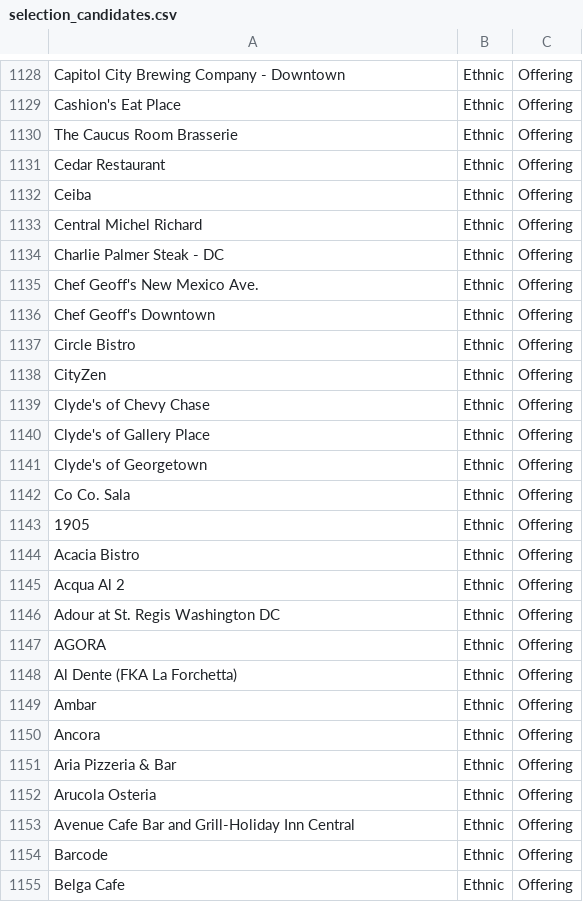
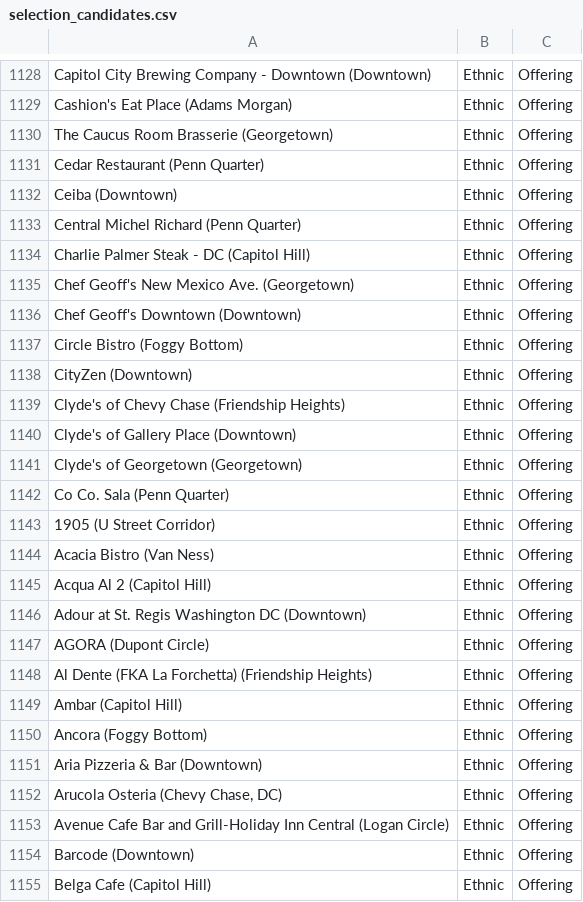
Before and after one commit to Didd/csv-repo, a CSV file: selection_candidates.csv, drawn as a sheet; only a part is shown, gaps mark what is left out; the diff covers the shown part only; the diff names each change by its address in the sheet, - before the commit and + after, or states it on an @@ line.

```diff
--- a/selection_candidates.csv
+++ b/selection_candidates.csv
-A1128: Capitol City Brewing Company - Downtown
+A1128: Capitol City Brewing Company - Downtown (Downtown)
-A1129: Cashion's Eat Place
+A1129: Cashion's Eat Place (Adams Morgan)
-A1130: The Caucus Room Brasserie
+A1130: The Caucus Room Brasserie (Georgetown)
-A1131: Cedar Restaurant
+A1131: Cedar Restaurant (Penn Quarter)
-A1132: Ceiba
+A1132: Ceiba (Downtown)
-A1133: Central Michel Richard
+A1133: Central Michel Richard (Penn Quarter)
-A1134: Charlie Palmer Steak - DC
+A1134: Charlie Palmer Steak - DC (Capitol Hill)
-A1135: Chef Geoff's New Mexico Ave.
+A1135: Chef Geoff's New Mexico Ave. (Georgetown)
-A1136: Chef Geoff's Downtown
+A1136: Chef Geoff's Downtown (Downtown)
-A1137: Circle Bistro
+A1137: Circle Bistro (Foggy Bottom)
-A1138: CityZen
+A1138: CityZen (Downtown)
-A1139: Clyde's of Chevy Chase
+A1139: Clyde's of Chevy Chase (Friendship Heights)
-A1140: Clyde's of Gallery Place
+A1140: Clyde's of Gallery Place (Downtown)
-A1141: Clyde's of Georgetown
+A1141: Clyde's of Georgetown (Georgetown)
-A1142: Co Co. Sala
+A1142: Co Co. Sala (Penn Quarter)
-A1143: 1905
+A1143: 1905 (U Street Corridor)
-A1144: Acacia Bistro
+A1144: Acacia Bistro (Van Ness)
-A1145: Acqua Al 2
+A1145: Acqua Al 2 (Capitol Hill)
-A1146: Adour at St. Regis Washington DC
+A1146: Adour at St. Regis Washington DC (Downtown)
-A1147: AGORA
+A1147: AGORA (Dupont Circle)
-A1148: Al Dente (FKA La Forchetta)
+A1148: Al Dente (FKA La Forchetta) (Friendship Heights)
-A1149: Ambar
+A1149: Ambar (Capitol Hill)
-A1150: Ancora
+A1150: Ancora (Foggy Bottom)
-A1151: Aria Pizzeria & Bar
+A1151: Aria Pizzeria & Bar (Downtown)
-A1152: Arucola Osteria
+A1152: Arucola Osteria (Chevy Chase, DC)
-A1153: …Inn Central
+A1153: …Inn Central (Logan Circle)
-A1154: Barcode
+A1154: Barcode (Downtown)
-A1155: Belga Cafe
+A1155: Belga Cafe (Capitol Hill)
```
Also changed, not shown: 76 edited cells elsewhere in this file.
